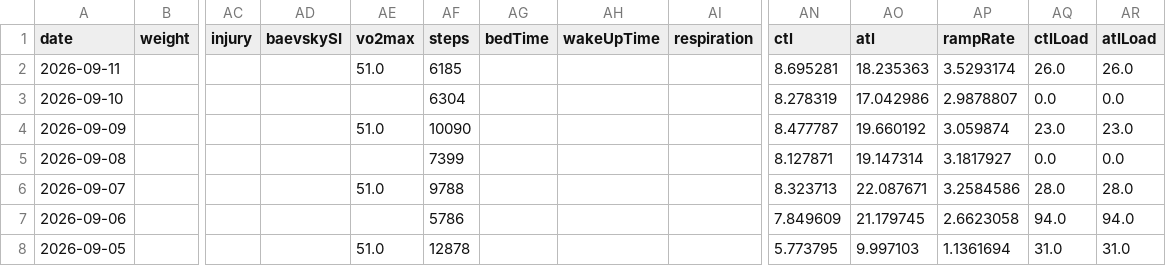
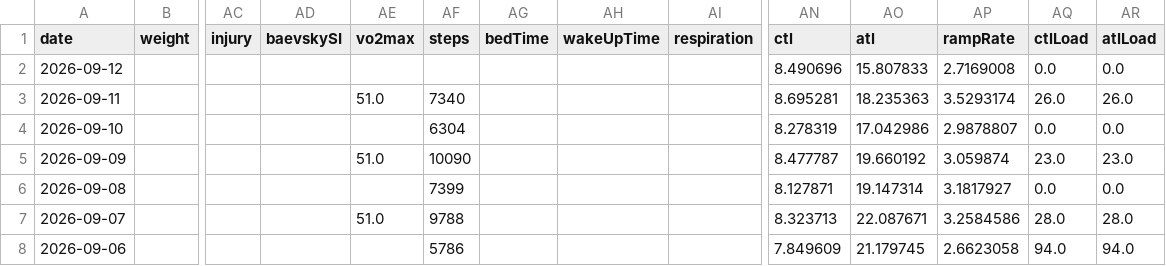
Before and after one commit to giovannispinelli08-a11y/Personal_Training_Programme, a CSV file: data/wellness.csv, drawn as a sheet; only a part is shown, gaps mark what is left out; the shorter side is filled out with more unchanged rows; addresses are those after the commit; rows hold the shown columns only; the diff names each change by its address in the sheet, - before the commit and + after, or states it on an @@ line.

```diff
--- a/data/wellness.csv
+++ b/data/wellness.csv
+row 2: 2026-09-12 |  |  |  |  |  |  |  |  | 8.490696 | 15.807833 | 2.7169008 | 0.0 | 0.0
-AF3 (steps): 6185
+AF3 (steps): 7340
```
Also changed, not shown: 2 other files.
